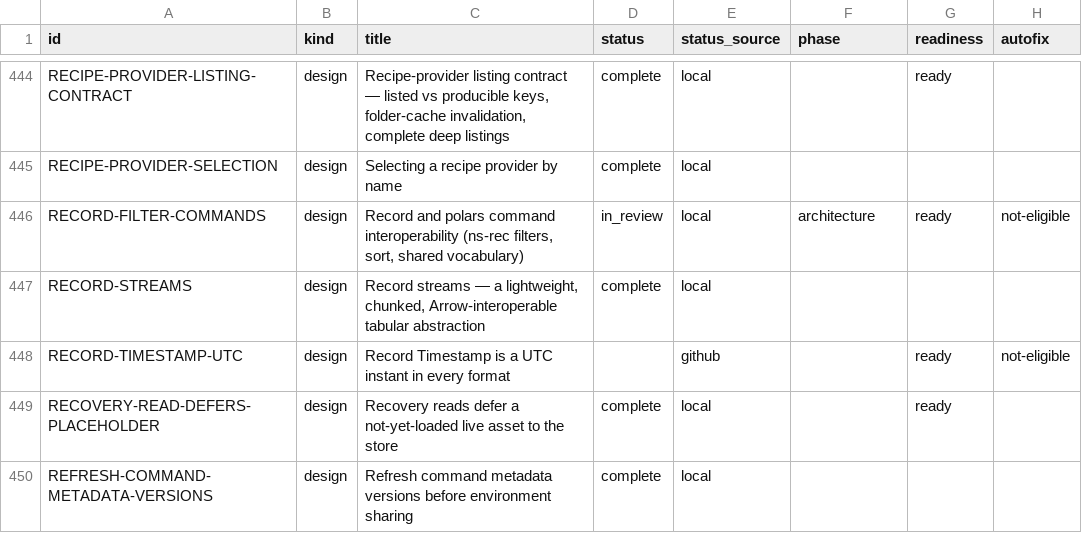
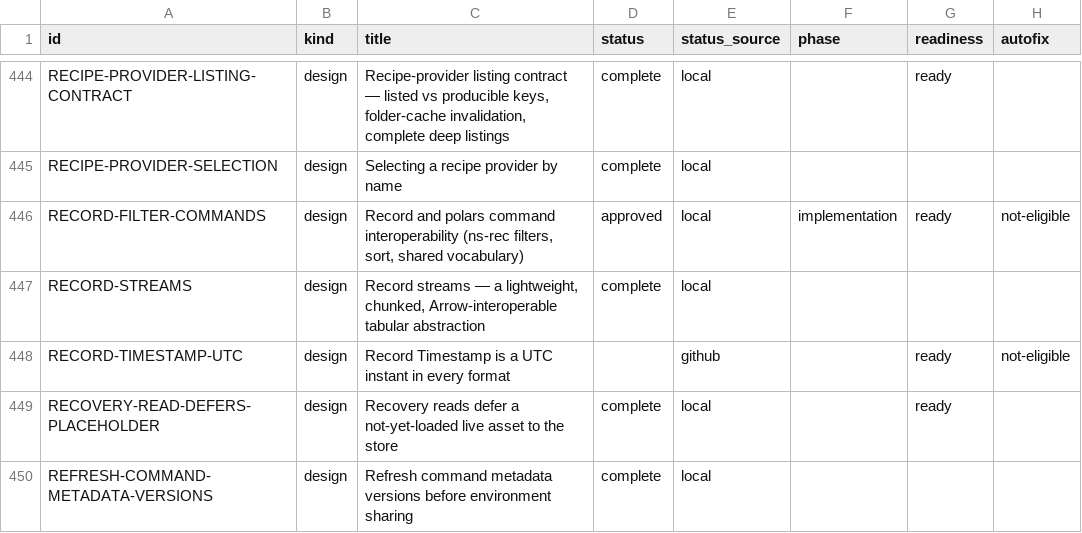
Before and after one commit to orest-d/liquers, a CSV file: specs/index.csv, drawn as a sheet; only a part is shown, gaps mark what is left out; the diff names each change by its address in the sheet, - before the commit and + after, or states it on an @@ line.

```diff
--- a/specs/index.csv
+++ b/specs/index.csv
-D446 (status): in_review
+D446 (status): approved
-F446 (phase): architecture
+F446 (phase): implementation
```
Also changed, not shown: 3 other files.
